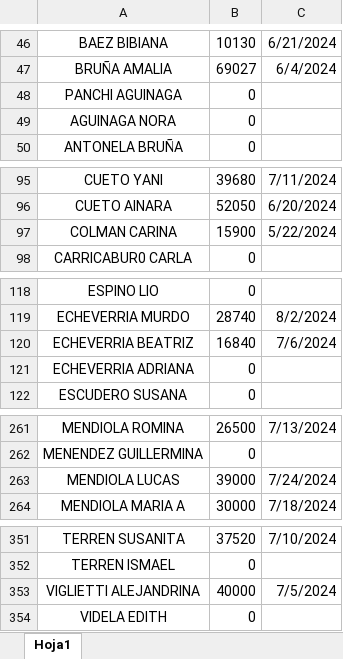
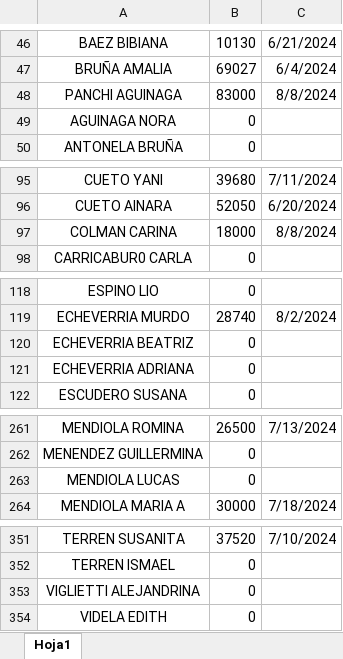
Before and after one commit to jerojimenez17/TiendaLibre, an Excel workbook: tienda-libre-backend/excel-files/ficheroTiendaLibre.xlsx, sheet Hoja1, drawn as a sheet; only a part is shown, gaps mark what is left out; values as stored, in another font and other column widths than the file's, no borders; the diff covers the shown part only; the diff names each change by its address in the sheet, - before the commit and + after, or states it on an @@ line.

Commit message:
change list

```diff
--- a/tienda-libre-backend/excel-files/ficheroTiendaLibre.xlsx (sheet Hoja1)
+++ b/tienda-libre-backend/excel-files/ficheroTiendaLibre.xlsx (sheet Hoja1)
-B48: 0
+B48: 83000
-C48: (empty)
+C48: 8/8/2024
-B97: 15900
+B97: 18000
-C97: 5/22/2024
+C97: 8/8/2024
-B120: 16840
+B120: 0
-C120: 7/6/2024
+C120: (empty)
-B263: 39000
+B263: 0
-C263: 7/24/2024
+C263: (empty)
-B353: 40000
+B353: 0
-C353: 7/5/2024
+C353: (empty)
```
Also changed, not shown: 3 edited cells elsewhere in this sheet.
